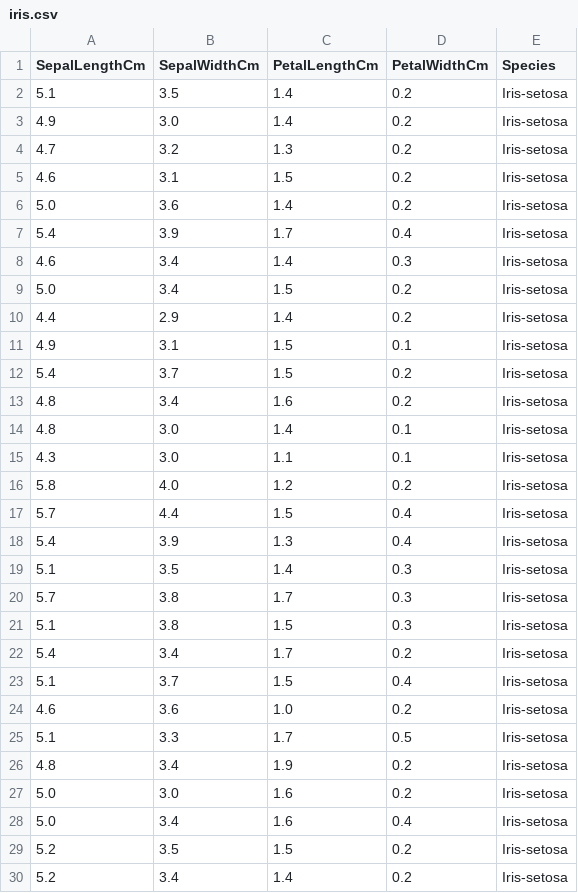
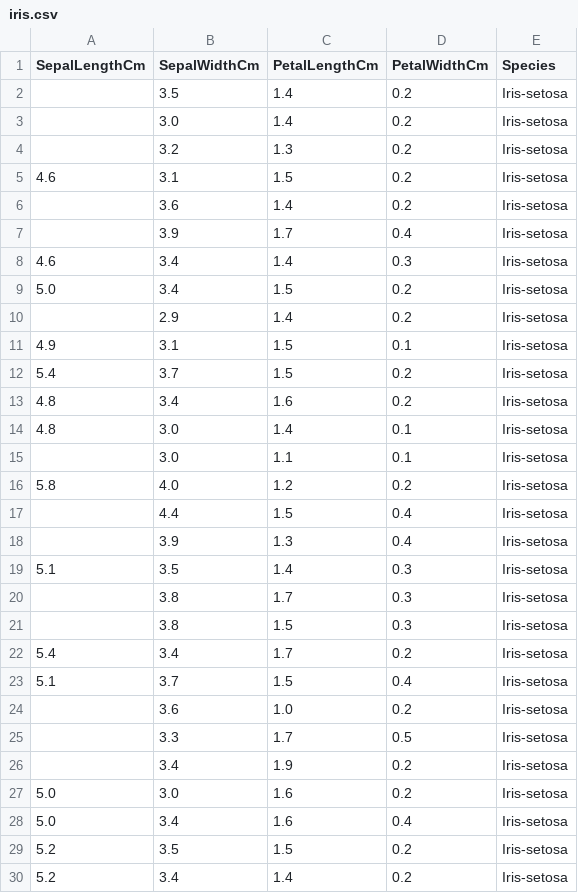
Before and after one commit to Qizix/AutoInsightsML, a CSV file: iris.csv, drawn as a sheet; only a part is shown; the diff covers the shown part only.

```diff
--- a/iris.csv
+++ b/iris.csv
@@ -1,11 +1,11 @@
 SepalLengthCm,SepalWidthCm,PetalLengthCm,PetalWidthCm,Species
-5.1,3.5,1.4,0.2,Iris-setosa
-4.9,3.0,1.4,0.2,Iris-setosa
-4.7,3.2,1.3,0.2,Iris-setosa
+,3.5,1.4,0.2,Iris-setosa
+,3.0,1.4,0.2,Iris-setosa
+,3.2,1.3,0.2,Iris-setosa
 4.6,3.1,1.5,0.2,Iris-setosa
-5.0,3.6,1.4,0.2,Iris-setosa
-5.4,3.9,1.7,0.4,Iris-setosa
+,3.6,1.4,0.2,Iris-setosa
+,3.9,1.7,0.4,Iris-setosa
 4.6,3.4,1.4,0.3,Iris-setosa
 5.0,3.4,1.5,0.2,Iris-setosa
-4.4,2.9,1.4,0.2,Iris-setosa
+,2.9,1.4,0.2,Iris-setosa
 4.9,3.1,1.5,0.1,Iris-setosa
@@ -14,14 +14,14 @@ SepalLengthCm,SepalWidthCm,PetalLengthCm,PetalWidthCm,Species
 4.8,3.0,1.4,0.1,Iris-setosa
-4.3,3.0,1.1,0.1,Iris-setosa
+,3.0,1.1,0.1,Iris-setosa
 5.8,4.0,1.2,0.2,Iris-setosa
-5.7,4.4,1.5,0.4,Iris-setosa
-5.4,3.9,1.3,0.4,Iris-setosa
+,4.4,1.5,0.4,Iris-setosa
+,3.9,1.3,0.4,Iris-setosa
 5.1,3.5,1.4,0.3,Iris-setosa
-5.7,3.8,1.7,0.3,Iris-setosa
-5.1,3.8,1.5,0.3,Iris-setosa
+,3.8,1.7,0.3,Iris-setosa
+,3.8,1.5,0.3,Iris-setosa
 5.4,3.4,1.7,0.2,Iris-setosa
 5.1,3.7,1.5,0.4,Iris-setosa
-4.6,3.6,1.0,0.2,Iris-setosa
-5.1,3.3,1.7,0.5,Iris-setosa
-4.8,3.4,1.9,0.2,Iris-setosa
+,3.6,1.0,0.2,Iris-setosa
+,3.3,1.7,0.5,Iris-setosa
+,3.4,1.9,0.2,Iris-setosa
 5.0,3.0,1.6,0.2,Iris-setosa
```
Also changed, not shown: 58 edited cells elsewhere in this file, 3 other files.
